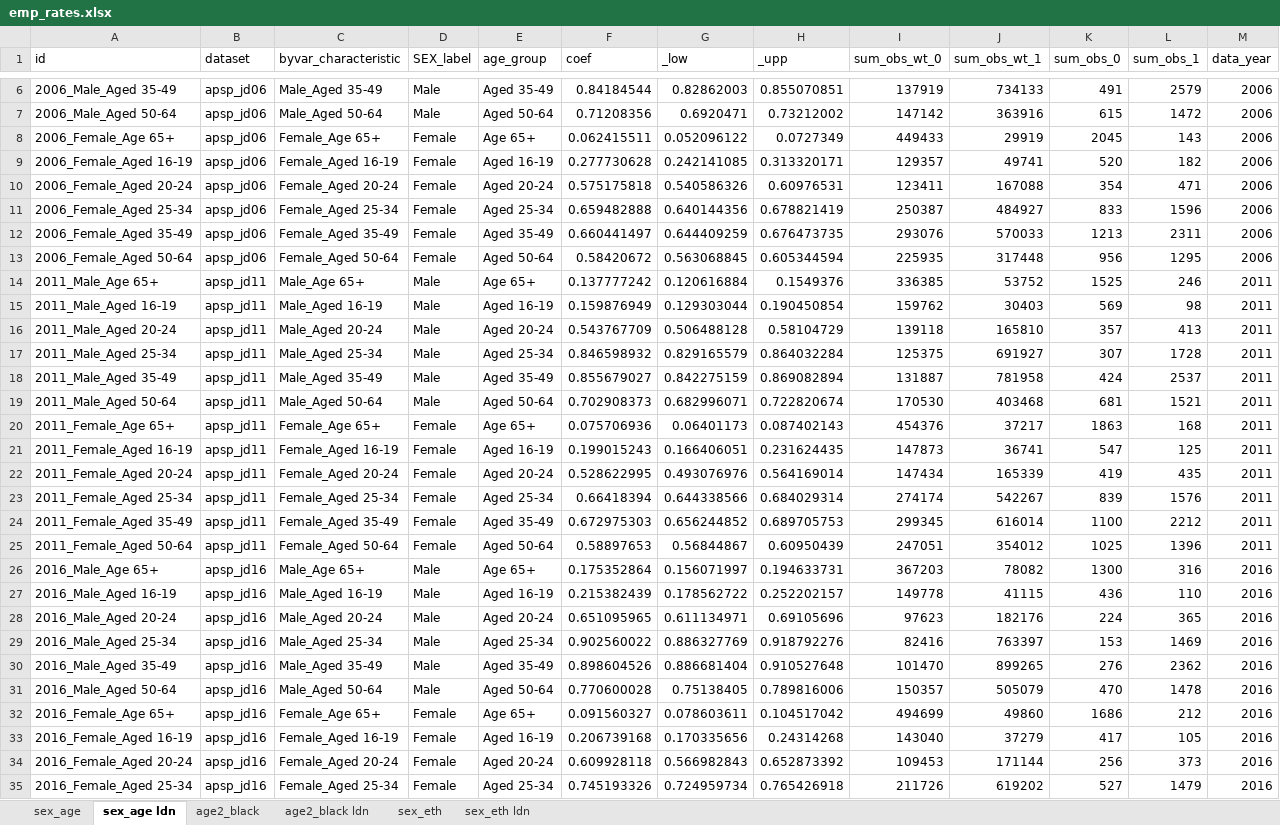
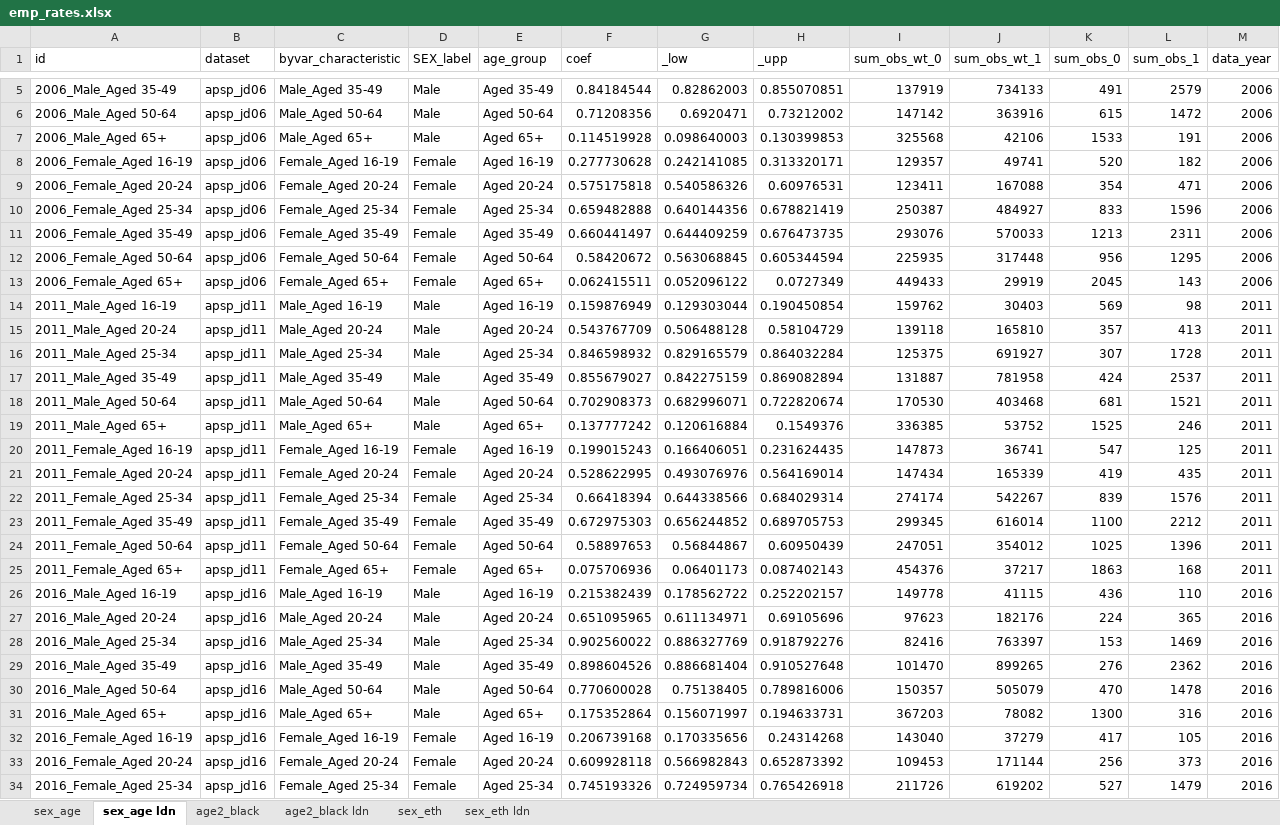
Before and after one commit to ammar-gla/statprod, an Excel workbook: OUTPUT/DATA/emp_rates.xlsx, sheet sex_age ldn, drawn as a sheet; only a part is shown, gaps mark what is left out; values as stored, in another font and other column widths than the file's, no borders; removed rows and columns are numbered as before the commit, all else as after; the diff covers the shown part only; the diff names each change by its address in the sheet, - before the commit and + after, or states it on an @@ line.

```diff
--- a/OUTPUT/DATA/emp_rates.xlsx (sheet sex_age ldn)
+++ b/OUTPUT/DATA/emp_rates.xlsx (sheet sex_age ldn)
-row 8: 2006_Female_Age 65+ | apsp_jd06 | Female_Age 65+ | Female | Age 65+ | 0.062415511 | 0.052096122 | 0.0727349 | 449433 | 29919 | 2045 | 143 | 2006
+row 7: 2006_Male_Aged 65+ | apsp_jd06 | Male_Aged 65+ | Male | Aged 65+ | 0.114519928 | 0.098640003 | 0.130399853 | 325568 | 42106 | 1533 | 191 | 2006
-row 14: 2011_Male_Age 65+ | apsp_jd11 | Male_Age 65+ | Male | Age 65+ | 0.137777242 | 0.120616884 | 0.1549376 | 336385 | 53752 | 1525 | 246 | 2011
+row 13: 2006_Female_Aged 65+ | apsp_jd06 | Female_Aged 65+ | Female | Aged 65+ | 0.062415511 | 0.052096122 | 0.0727349 | 449433 | 29919 | 2045 | 143 | 2006
-row 20: 2011_Female_Age 65+ | apsp_jd11 | Female_Age 65+ | Female | Age 65+ | 0.075706936 | 0.06401173 | 0.087402143 | 454376 | 37217 | 1863 | 168 | 2011
+row 19: 2011_Male_Aged 65+ | apsp_jd11 | Male_Aged 65+ | Male | Aged 65+ | 0.137777242 | 0.120616884 | 0.1549376 | 336385 | 53752 | 1525 | 246 | 2011
-row 26: 2016_Male_Age 65+ | apsp_jd16 | Male_Age 65+ | Male | Age 65+ | 0.175352864 | 0.156071997 | 0.194633731 | 367203 | 78082 | 1300 | 316 | 2016
+row 25: 2011_Female_Aged 65+ | apsp_jd11 | Female_Aged 65+ | Female | Aged 65+ | 0.075706936 | 0.06401173 | 0.087402143 | 454376 | 37217 | 1863 | 168 | 2011
-row 32: 2016_Female_Age 65+ | apsp_jd16 | Female_Age 65+ | Female | Age 65+ | 0.091560327 | 0.078603611 | 0.104517042 | 494699 | 49860 | 1686 | 212 | 2016
+row 31: 2016_Male_Aged 65+ | apsp_jd16 | Male_Aged 65+ | Male | Aged 65+ | 0.175352864 | 0.156071997 | 0.194633731 | 367203 | 78082 | 1300 | 316 | 2016
```
Also changed, not shown: 13 added rows and 13 removed rows elsewhere in this sheet, sheet age2_black, sheet age2_black ldn, sheet sex_eth, sheet sex_eth ldn, sheet sex_age, 2 other files.
